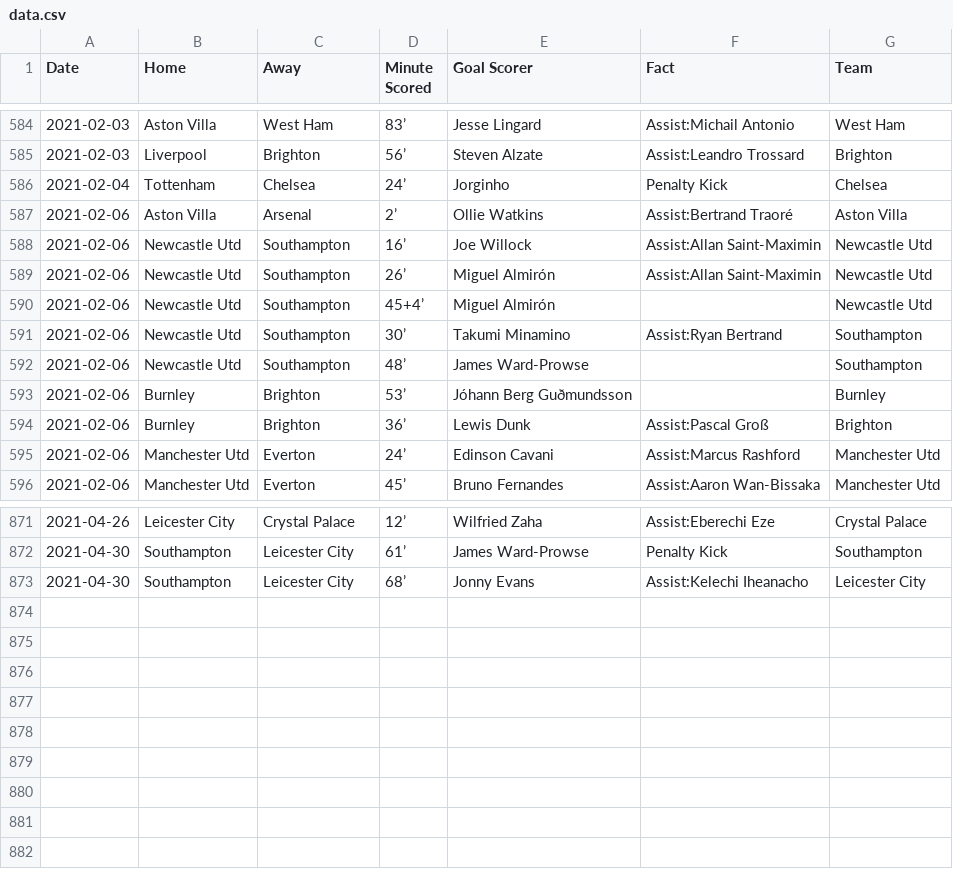
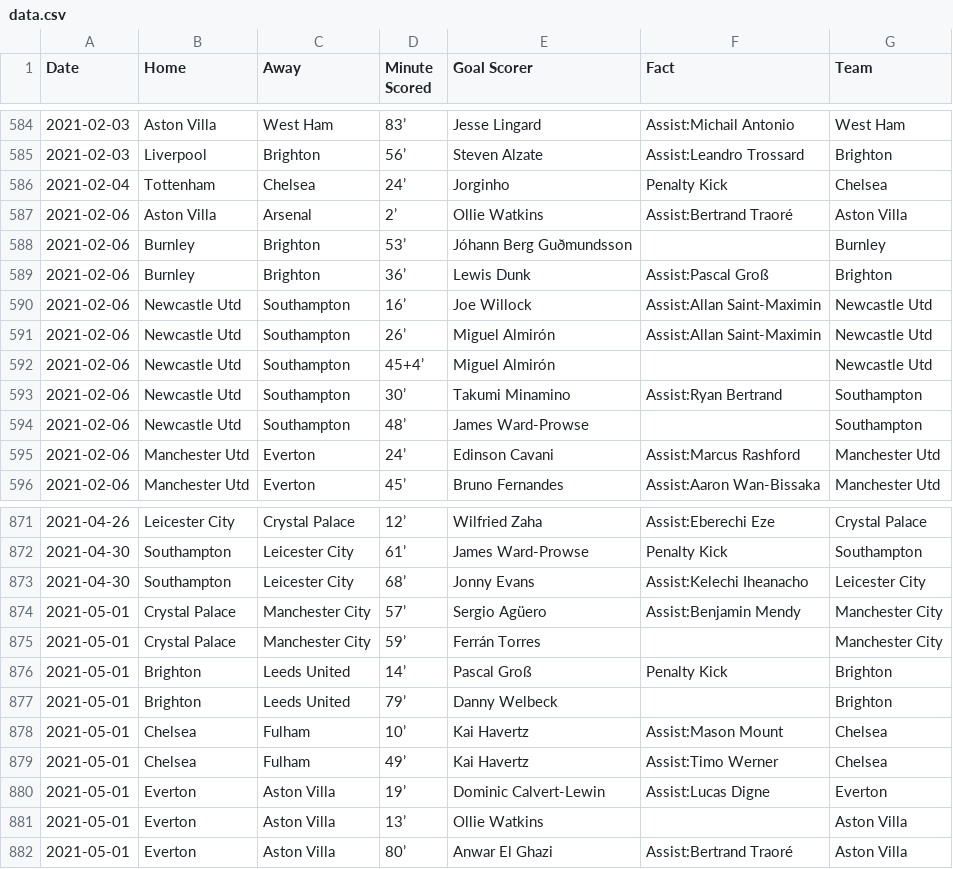
Before and after one commit to marvel308/marvel308.github.io, a CSV file: data.csv, drawn as a sheet; only a part is shown, gaps mark what is left out.

```diff
--- a/data.csv
+++ b/data.csv
@@ -587,2 +587,4 @@ Date,Home,Away,Minute Scored,Goal Scorer,Fact,Team
 2021-02-06,Aston Villa,Arsenal,2’,Ollie Watkins,Assist:Bertrand Traoré,Aston Villa
+2021-02-06,Burnley,Brighton,53’,Jóhann Berg Guðmundsson,,Burnley
+2021-02-06,Burnley,Brighton,36’,Lewis Dunk,Assist:Pascal Groß,Brighton
 2021-02-06,Newcastle Utd,Southampton,16’,Joe Willock,Assist:Allan Saint-Maximin,Newcastle Utd
@@ -592,4 +594,2 @@ Date,Home,Away,Minute Scored,Goal Scorer,Fact,Team
 2021-02-06,Newcastle Utd,Southampton,48’,James Ward-Prowse,,Southampton
-2021-02-06,Burnley,Brighton,53’,Jóhann Berg Guðmundsson,,Burnley
-2021-02-06,Burnley,Brighton,36’,Lewis Dunk,Assist:Pascal Groß,Brighton
 2021-02-06,Manchester Utd,Everton,24’,Edinson Cavani,Assist:Marcus Rashford,Manchester Utd
@@ -873 +873,10 @@ Date,Home,Away,Minute Scored,Goal Scorer,Fact,Team
 2021-04-30,Southampton,Leicester City,68’,Jonny Evans,Assist:Kelechi Iheanacho,Leicester City
+2021-05-01,Crystal Palace,Manchester City,57’,Sergio Agüero,Assist:Benjamin Mendy,Manchester City
+2021-05-01,Crystal Palace,Manchester City,59’,Ferrán Torres,,Manchester City
+2021-05-01,Brighton,Leeds United,14’,Pascal Groß,Penalty Kick,Brighton
+2021-05-01,Brighton,Leeds United,79’,Danny Welbeck,,Brighton
+2021-05-01,Chelsea,Fulham,10’,Kai Havertz,Assist:Mason Mount,Chelsea
+2021-05-01,Chelsea,Fulham,49’,Kai Havertz,Assist:Timo Werner,Chelsea
+2021-05-01,Everton,Aston Villa,19’,Dominic Calvert-Lewin,Assist:Lucas Digne,Everton
+2021-05-01,Everton,Aston Villa,13’,Ollie Watkins,,Aston Villa
+2021-05-01,Everton,Aston Villa,80’,Anwar El Ghazi,Assist:Bertrand Traoré,Aston Villa
```
Also changed, not shown: critical_data.csv.
